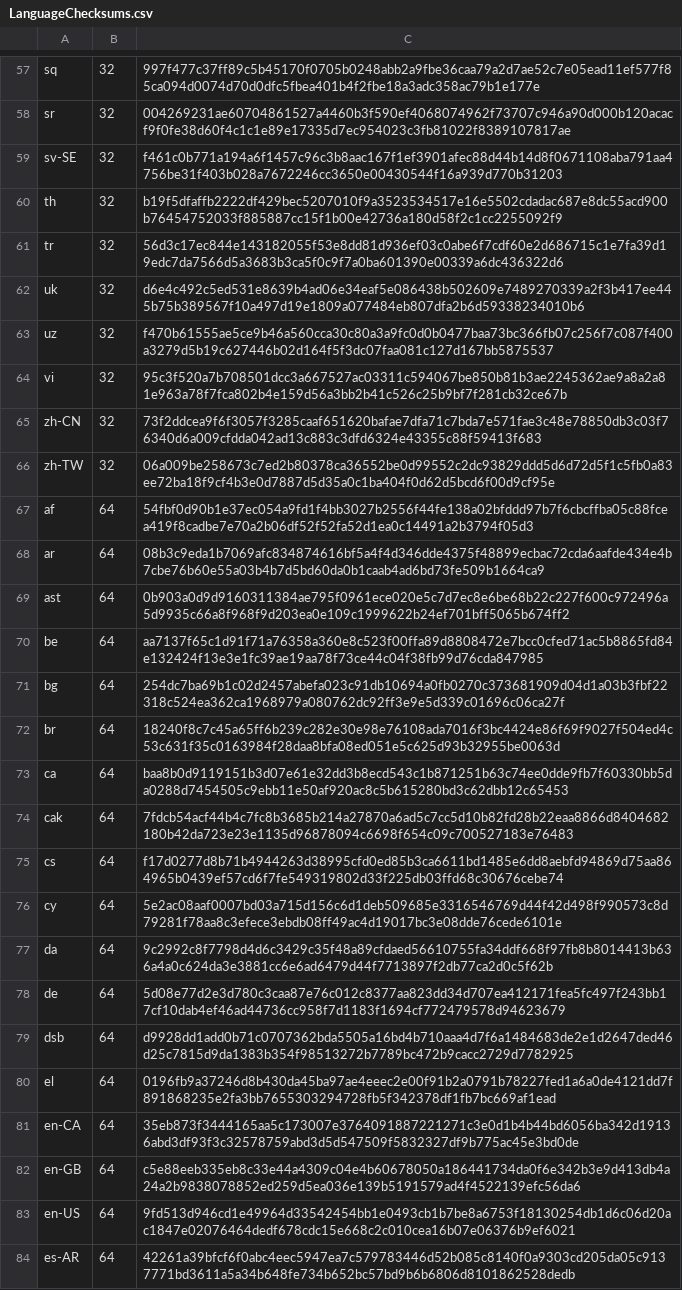
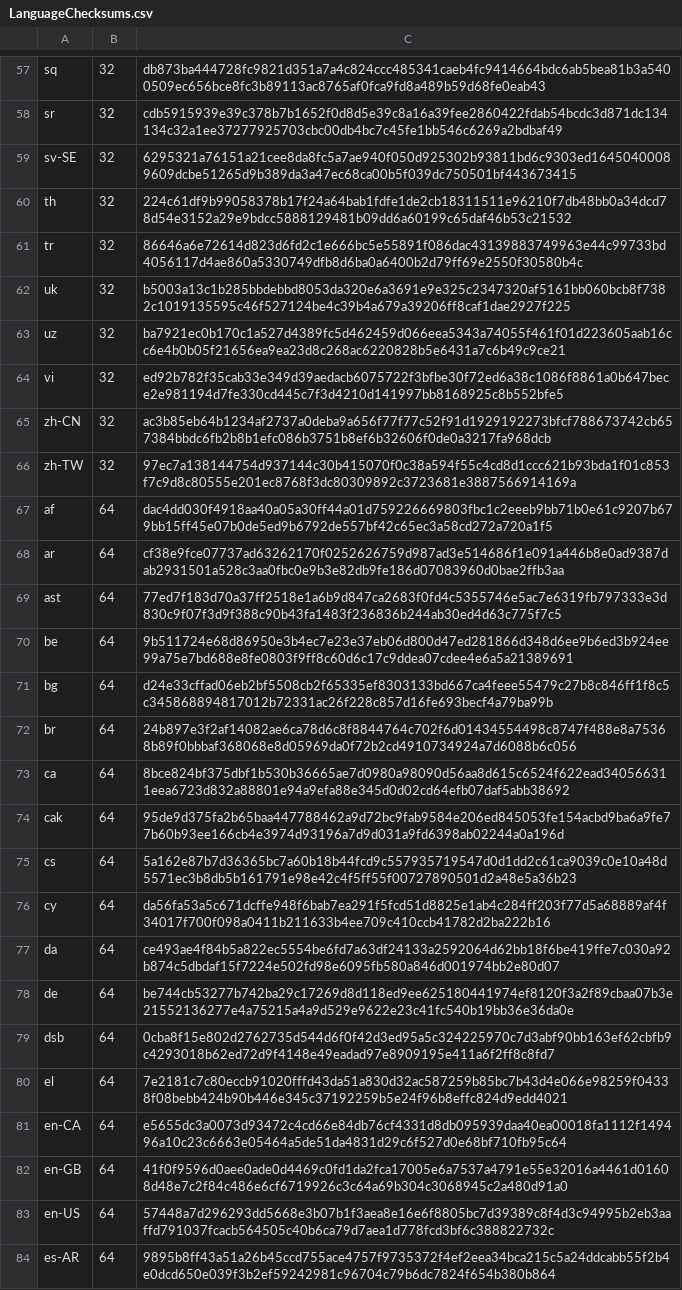
Before and after one commit to chocolatey-community/chocolatey-packages, a CSV file: automatic/thunderbird/tools/LanguageChecksums.csv, drawn as a sheet; only a part is shown, gaps mark what is left out; the diff covers the shown part only; the diff names each change by its address in the sheet, - before the commit and + after, or states it on an @@ line.

```diff
--- a/automatic/thunderbird/tools/LanguageChecksums.csv
+++ b/automatic/thunderbird/tools/LanguageChecksums.csv
-C57: 997f477c37ff89c5b45170f0705b0248abb2a9fbe36caa79a2d7ae52c7e05ead11ef577f85ca094d0074d70d0dfc5fbea401b4f2fbe18a3adc358ac79b1e177e
+C57: db873ba444728fc9821d351a7a4c824ccc485341caeb4fc9414664bdc6ab5bea81b3a5400509ec656bce8fc3b89113ac8765af0fca9fd8a489b59d68fe0eab43
-C58: 004269231ae60704861527a4460b3f590ef4068074962f73707c946a90d000b120acacf9f0fe38d60f4c1c1e89e17335d7ec954023c3fb81022f8389107817ae
+C58: cdb5915939e39c378b7b1652f0d8d5e39c8a16a39fee2860422fdab54bcdc3d871dc134134c32a1ee37277925703cbc00db4bc7c45fe1bb546c6269a2bdbaf49
-C59: f461c0b771a194a6f1457c96c3b8aac167f1ef3901afec88d44b14d8f0671108aba791aa4756be31f403b028a7672246cc3650e00430544f16a939d770b31203
+C59: 6295321a76151a21cee8da8fc5a7ae940f050d925302b93811bd6c9303ed16450400089609dcbe51265d9b389da3a47ec68ca00b5f039dc750501bf443673415
-C60: b19f5dfaffb2222df429bec5207010f9a3523534517e16e5502cdadac687e8dc55acd900b76454752033f885887cc15f1b00e42736a180d58f2c1cc2255092f9
+C60: 224c61df9b99058378b17f24a64bab1fdfe1de2cb18311511e96210f7db48bb0a34dcd78d54e3152a29e9bdcc5888129481b09dd6a60199c65daf46b53c21532
-C61: 56d3c17ec844e143182055f53e8dd81d936ef03c0abe6f7cdf60e2d686715c1e7fa39d19edc7da7566d5a3683b3ca5f0c9f7a0ba601390e00339a6dc436322d6
+C61: 86646a6e72614d823d6fd2c1e666bc5e55891f086dac43139883749963e44c99733bd4056117d4ae860a5330749dfb8d6ba0a6400b2d79ff69e2550f30580b4c
-C62: d6e4c492c5ed531e8639b4ad06e34eaf5e086438b502609e7489270339a2f3b417ee445b75b389567f10a497d19e1809a077484eb807dfa2b6d59338234010b6
+C62: b5003a13c1b285bbdebbd8053da320e6a3691e9e325c2347320af5161bb060bcb8f7382c1019135595c46f527124be4c39b4a679a39206ff8caf1dae2927f225
-C63: f470b61555ae5ce9b46a560cca30c80a3a9fc0d0b0477baa73bc366fb07c256f7c087f400a3279d5b19c627446b02d164f5f3dc07faa081c127d167bb5875537
+C63: ba7921ec0b170c1a527d4389fc5d462459d066eea5343a74055f461f01d223605aab16cc6e4b0b05f21656ea9ea23d8c268ac6220828b5e6431a7c6b49c9ce21
-C64: 95c3f520a7b708501dcc3a667527ac03311c594067be850b81b3ae2245362ae9a8a2a81e963a78f7fca802b4e159d56a3bb2b41c526c25b9bf7f281cb32ce67b
+C64: ed92b782f35cab33e349d39aedacb6075722f3bfbe30f72ed6a38c1086f8861a0b647bece2e981194d7fe330cd445c7f3d4210d141997bb8168925c8b552bfe5
-C65: 73f2ddcea9f6f3057f3285caaf651620bafae7dfa71c7bda7e571fae3c48e78850db3c03f76340d6a009cfdda042ad13c883c3dfd6324e43355c88f59413f683
+C65: ac3b85eb64b1234af2737a0deba9a656f77f77c52f91d1929192273bfcf788673742cb657384bbdc6fb2b8b1efc086b3751b8ef6b32606f0de0a3217fa968dcb
-C66: 06a009be258673c7ed2b80378ca36552be0d99552c2dc93829ddd5d6d72d5f1c5fb0a83ee72ba18f9cf4b3e0d7887d5d35a0c1ba404f0d62d5bcd6f00d9cf95e
+C66: 97ec7a138144754d937144c30b415070f0c38a594f55c4cd8d1ccc621b93bda1f01c853f7c9d8c80555e201ec8768f3dc80309892c3723681e3887566914169a
-C67: 54fbf0d90b1e37ec054a9fd1f4bb3027b2556f44fe138a02bfddd97b7f6cbcffba05c88fcea419f8cadbe7e70a2b06df52f52fa52d1ea0c14491a2b3794f05d3
+C67: dac4dd030f4918aa40a05a30ff44a01d759226669803fbc1c2eeeb9bb71b0e61c9207b679bb15ff45e07b0de5ed9b6792de557bf42c65ec3a58cd272a720a1f5
-C68: 08b3c9eda1b7069afc834874616bf5a4f4d346dde4375f48899ecbac72cda6aafde434e4b7cbe76b60e55a03b4b7d5bd60da0b1caab4ad6bd73fe509b1664ca9
+C68: cf38e9fce07737ad63262170f0252626759d987ad3e514686f1e091a446b8e0ad9387dab2931501a528c3aa0fbc0e9b3e82db9fe186d07083960d0bae2ffb3aa
-C69: 0b903a0d9d9160311384ae795f0961ece020e5c7d7ec8e6be68b22c227f600c972496a5d9935c66a8f968f9d203ea0e109c1999622b24ef701bff5065b674ff2
+C69: 77ed7f183d70a37ff2518e1a6b9d847ca2683f0fd4c5355746e5ac7e6319fb797333e3d830c9f07f3d9f388c90b43fa1483f236836b244ab30ed4d63c775f7c5
-C70: aa7137f65c1d91f71a76358a360e8c523f00ffa89d8808472e7bcc0cfed71ac5b8865fd84e132424f13e3e1fc39ae19aa78f73ce44c04f38fb99d76cda847985
+C70: 9b511724e68d86950e3b4ec7e23e37eb06d800d47ed281866d348d6ee9b6ed3b924ee99a75e7bd688e8fe0803f9ff8c60d6c17c9ddea07cdee4e6a5a21389691
-C71: 254dc7ba69b1c02d2457abefa023c91db10694a0fb0270c373681909d04d1a03b3fbf22318c524ea362ca1968979a080762dc92ff3e9e5d339c01696c06ca27f
+C71: d24e33cffad06eb2bf5508cb2f65335ef8303133bd667ca4feee55479c27b8c846ff1f8c5c345868894817012b72331ac26f228c857d16fe693becf4a79ba99b
-C72: 18240f8c7c45a65ff6b239c282e30e98e76108ada7016f3bc4424e86f69f9027f504ed4c53c631f35c0163984f28daa8bfa08ed051e5c625d93b32955be0063d
+C72: 24b897e3f2af14082ae6ca78d6c8f8844764c702f6d01434554498c8747f488e8a75368b89f0bbbaf368068e8d05969da0f72b2cd4910734924a7d6088b6c056
-C73: baa8b0d9119151b3d07e61e32dd3b8ecd543c1b871251b63c74ee0dde9fb7f60330bb5da0288d7454505c9ebb11e50af920ac8c5b615280bd3c62dbb12c65453
+C73: 8bce824bf375dbf1b530b36665ae7d0980a98090d56aa8d615c6524f622ead340566311eea6723d832a88801e94a9efa88e345d0d02cd64efb07daf5abb38692
-C74: 7fdcb54acf44b4c7fc8b3685b214a27870a6ad5c7cc5d10b82fd28b22eaa8866d8404682180b42da723e23e1135d96878094c6698f654c09c700527183e76483
+C74: 95de9d375fa2b65baa447788462a9d72bc9fab9584e206ed845053fe154acbd9ba6a9fe77b60b93ee166cb4e3974d93196a7d9d031a9fd6398ab02244a0a196d
-C75: f17d0277d8b71b4944263d38995cfd0ed85b3ca6611bd1485e6dd8aebfd94869d75aa864965b0439ef57cd6f7fe549319802d33f225db03ffd68c30676cebe74
+C75: 5a162e87b7d36365bc7a60b18b44fcd9c557935719547d0d1dd2c61ca9039c0e10a48d5571ec3b8db5b161791e98e42c4f5ff55f00727890501d2a48e5a36b23
-C76: 5e2ac08aaf0007bd03a715d156c6d1deb509685e3316546769d44f42d498f990573c8d79281f78aa8c3efece3ebdb08ff49ac4d19017bc3e08dde76cede6101e
+C76: da56fa53a5c671dcffe948f6bab7ea291f5fcd51d8825e1ab4c284ff203f77d5a68889af4f34017f700f098a0411b211633b4ee709c410ccb41782d2ba222b16
-C77: 9c2992c8f7798d4d6c3429c35f48a89cfdaed56610755fa34ddf668f97fb8b8014413b636a4a0c624da3e3881cc6e6ad6479d44f7713897f2db77ca2d0c5f62b
+C77: ce493ae4f84b5a822ec5554be6fd7a63df24133a2592064d62bb18f6be419ffe7c030a92b874c5dbdaf15f7224e502fd98e6095fb580a846d001974bb2e80d07
-C78: 5d08e77d2e3d780c3caa87e76c012c8377aa823dd34d707ea412171fea5fc497f243bb17cf10dab4ef46ad44736cc958f7d1183f1694cf772479578d94623679
+C78: be744cb53277b742ba29c17269d8d118ed9ee625180441974ef8120f3a2f89cbaa07b3e21552136277e4a75215a4a9d529e9622e23c41fc540b19bb36e36da0e
-C79: d9928dd1add0b71c0707362bda5505a16bd4b710aaa4d7f6a1484683de2e1d2647ded46d25c7815d9da1383b354f98513272b7789bc472b9cacc2729d7782925
+C79: 0cba8f15e802d2762735d544d6f0f42d3ed95a5c324225970c7d3abf90bb163ef62cbfb9c4293018b62ed72d9f4148e49eadad97e8909195e411a6f2ff8c8fd7
-C80: 0196fb9a37246d8b430da45ba97ae4eeec2e00f91b2a0791b78227fed1a6a0de4121dd7f891868235e2fa3bb7655303294728fb5f342378df1fb7bc669af1ead
+C80: 7e2181c7c80eccb91020fffd43da51a830d32ac587259b85bc7b43d4e066e98259f04338f08bebb424b90b446e345c37192259b5e24f96b8effc824d9edd4021
-C81: 35eb873f3444165aa5c173007e3764091887221271c3e0d1b4b44bd6056ba342d19136abd3df93f3c32578759abd3d5d547509f5832327df9b775ac45e3bd0de
+C81: e5655dc3a0073d93472c4cd66e84db76cf4331d8db095939daa40ea00018fa1112f149496a10c23c6663e05464a5de51da4831d29c6f527d0e68bf710fb95c64
-C82: c5e88eeb335eb8c33e44a4309c04e4b60678050a186441734da0f6e342b3e9d413db4a24a2b9838078852ed259d5ea036e139b5191579ad4f4522139efc56da6
+C82: 41f0f9596d0aee0ade0d4469c0fd1da2fca17005e6a7537a4791e55e32016a4461d01608d48e7c2f84c486e6cf6719926c3c64a69b304c3068945c2a480d91a0
-C83: 9fd513d946cd1e49964d33542454bb1e0493cb1b7be8a6753f18130254db1d6c06d20ac1847e02076464dedf678cdc15e668c2c010cea16b07e06376b9ef6021
+C83: 57448a7d296293dd5668e3b07b1f3aea8e16e6f8805bc7d39389c8f4d3c94995b2eb3aaffd791037fcacb564505c40b6ca79d7aea1d778fcd3bf6c388822732c
-C84: 42261a39bfcf6f0abc4eec5947ea7c579783446d52b085c8140f0a9303cd205da05c9137771bd3611a5a34b648fe734b652bc57bd9b6b6806d8101862528dedb
+C84: 9895b8ff43a51a26b45ccd755ace4757f9735372f4ef2eea34bca215c5a24ddcabb55f2b4e0dcd650e039f3b2ef59242981c96704c79b6dc7824f654b380b864
```
Also changed, not shown: 104 edited cells elsewhere in this file, automatic/firefox/tools/LanguageChecksums.csv, 17 other files.
